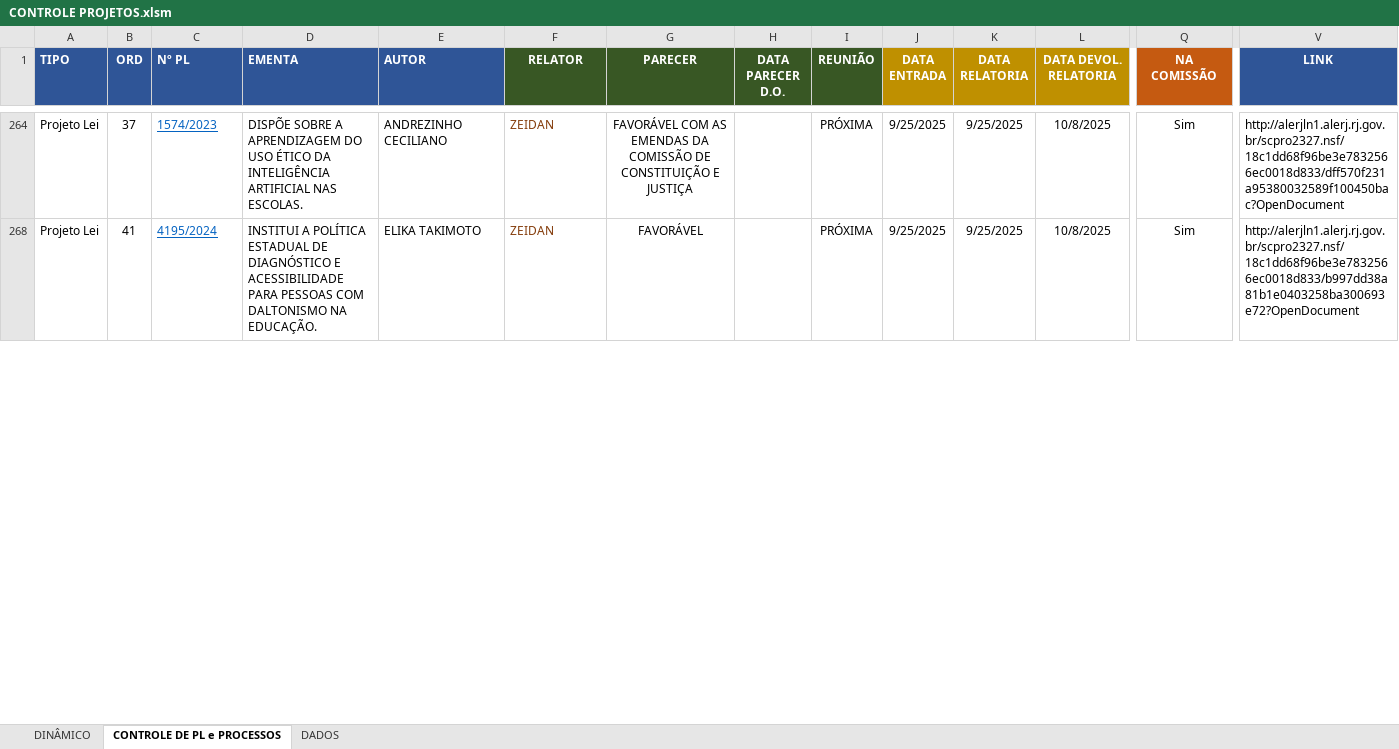
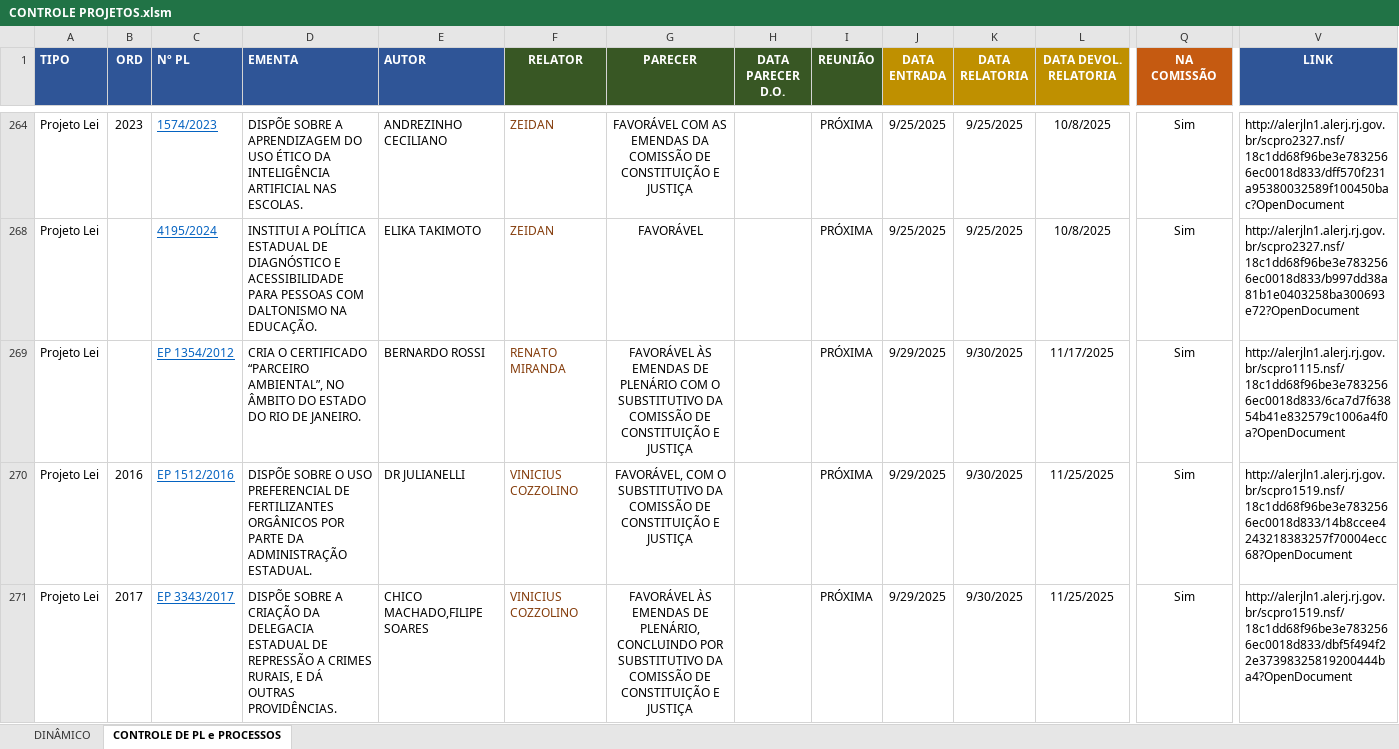
Before and after one commit to gfdarj/gera_apoiamento, an Excel workbook: CONTROLE PROJETOS.xlsm, sheet CONTROLE DE PL e PROCESSOS, drawn as a sheet; only a part is shown, gaps mark what is left out; values as stored, in another font and other column widths than the file's, no borders; conditional formats not drawn; rows hold the shown columns only; the diff covers the shown part only; the diff names each change by its address in the sheet, - before the commit and + after, or states it on an @@ line.

```diff
--- a/CONTROLE PROJETOS.xlsm (sheet CONTROLE DE PL e PROCESSOS)
+++ b/CONTROLE PROJETOS.xlsm (sheet CONTROLE DE PL e PROCESSOS)
@@ sheet tab hidden: DADOS @@
-B264 (ORD): 37
+B264 (ORD): 2023
-B268 (ORD): 41
+B268 (ORD): (empty)
+row 269: Projeto Lei |  | EP 1354/2012 | CRIA O CERTIFICADO “PARCEIRO AMBIENTAL”, NO ÂMBITO DO ESTADO DO RIO DE JANEIRO. | BERNARDO ROSSI | RENATO MIRANDA | FAVORÁVEL ÀS EMENDAS DE PLENÁRIO COM O SUBSTITUTIVO DA COMISSÃO DE CONSTITUIÇÃO E JUSTIÇA |  | PRÓXIMA | 9/29/2025 | 9/30/2025 | 11/17/2025 | Sim | http://alerjln1.alerj.rj.gov.br/scpro1115.nsf/18c1dd68f96be3e7832566ec0018d833/6ca7d7f63854b41e832579c1006a4f0a?OpenDocument
+row 270: Projeto Lei | 2016 | EP 1512/2016 | DISPÕE SOBRE O USO PREFERENCIAL DE FERTILIZANTES ORGÂNICOS POR PARTE DA ADMINISTRAÇÃO ESTADUAL. | DR JULIANELLI | VINICIUS COZZOLINO | FAVORÁVEL, COM O SUBSTITUTIVO DA COMISSÃO DE CONSTITUIÇÃO E JUSTIÇA |  | PRÓXIMA | 9/29/2025 | 9/30/2025 | 11/25/2025 | Sim | http://alerjln1.alerj.rj.gov.br/scpro1519.nsf/18c1dd68f96be3e7832566ec0018d833/14b8ccee4243218383257f70004ecc68?OpenDocument
+row 271: Projeto Lei | 2017 | EP 3343/2017 | DISPÕE SOBRE A CRIAÇÃO DA DELEGACIA ESTADUAL DE REPRESSÃO A CRIMES RURAIS, E DÁ OUTRAS PROVIDÊNCIAS. | CHICO MACHADO,FILIPE SOARES | VINICIUS COZZOLINO | FAVORÁVEL ÀS EMENDAS DE PLENÁRIO, CONCLUINDO POR SUBSTITUTIVO DA COMISSÃO DE CONSTITUIÇÃO E JUSTIÇA |  | PRÓXIMA | 9/29/2025 | 9/30/2025 | 11/25/2025 | Sim | http://alerjln1.alerj.rj.gov.br/scpro1519.nsf/18c1dd68f96be3e7832566ec0018d833/dbf5f494f22e37398325819200444ba4?OpenDocument
```
Also changed, not shown: 62 added rows, 49 edited cells and cell formats elsewhere in this sheet, sheet DINÂMICO, hidden cells, 1 other file.
